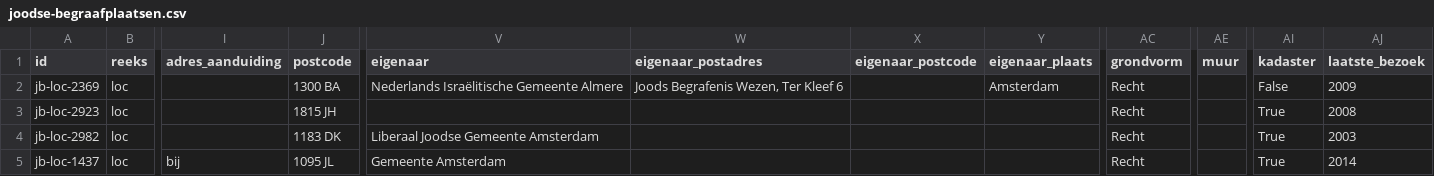
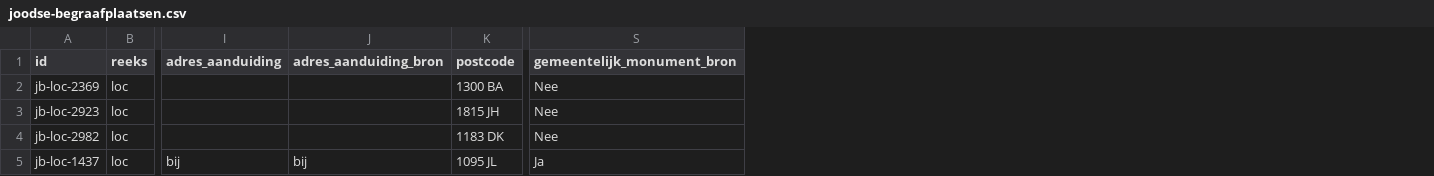
Before and after one commit to jolietjakeblues/joodse-begraafplaatsen, a CSV file: data/generated/joodse-begraafplaatsen.csv, drawn as a sheet; only a part is shown, gaps mark what is left out; removed rows and columns are numbered as before the commit, all else as after; the diff covers the shown part only; the diff names each change by its address in the sheet, - before the commit and + after, or states it on an @@ line.

```diff
--- a/data/generated/joodse-begraafplaatsen.csv
+++ b/data/generated/joodse-begraafplaatsen.csv
+column J (adres_aanduiding_bron), row 5: bij
+column S (gemeentelijk_monument_bron), rows 2-5: Nee | Nee | Nee | Ja
-column V (eigenaar), rows 2-5: Nederlands Israëlitische Gemeente Almere |  | Liberaal Joodse Gemeente Amsterdam | Gemeente Amsterdam
-column W (eigenaar_postadres), row 2: Joods Begrafenis Wezen, Ter Kleef 6
-column X (eigenaar_postcode), empty
-column Y (eigenaar_plaats), row 2: Amsterdam
-column AC (grondvorm), rows 2-5: all Recht
-column AE (muur), empty
-column AI (kadaster), rows 2-5: False | True | True | True
-column AJ (laatste_bezoek), rows 2-5: 2009 | 2008 | 2003 | 2014
```
Also changed, not shown: 10 edited cells elsewhere in this file, 25 other files.
